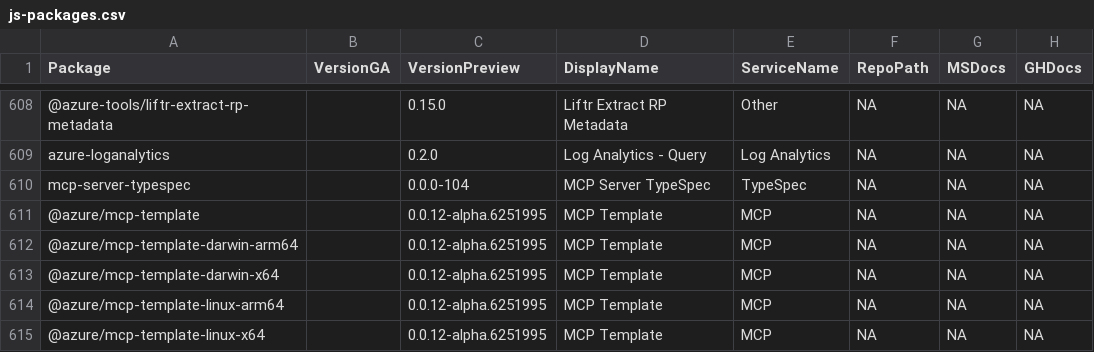
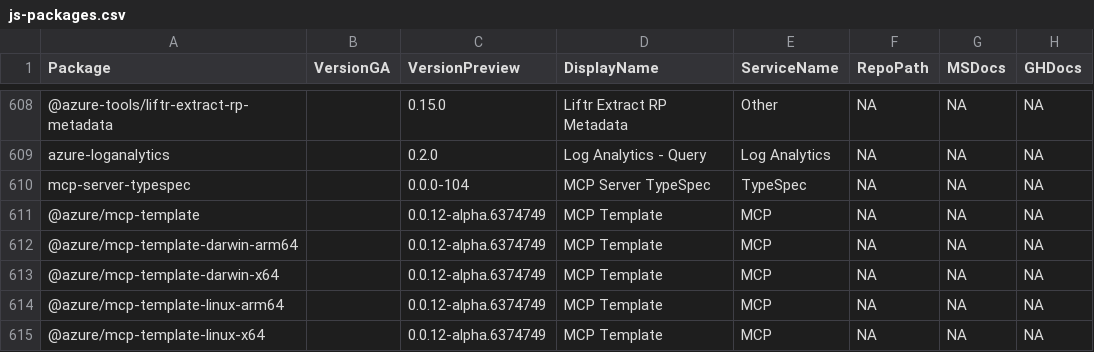
Before and after one commit to Azure/azure-sdk, a CSV file: _data/releases/latest/js-packages.csv, drawn as a sheet; only a part is shown, gaps mark what is left out; the diff covers the shown part only; the diff names each change by its address in the sheet, - before the commit and + after, or states it on an @@ line.

Commit message:
Update package index with latest published versions

```diff
--- a/_data/releases/latest/js-packages.csv
+++ b/_data/releases/latest/js-packages.csv
-C611:C615 (VersionPreview): 0.0.12-alpha.6251995
+C611:C615 (VersionPreview): 0.0.12-alpha.6374749
```
Also changed, not shown: 3 added rows, 1 moved row and 52 edited cells elsewhere in this file, _data/releases/latest/dotnet-packages.csv, _data/releases/latest/go-packages.csv, 5 other files.
